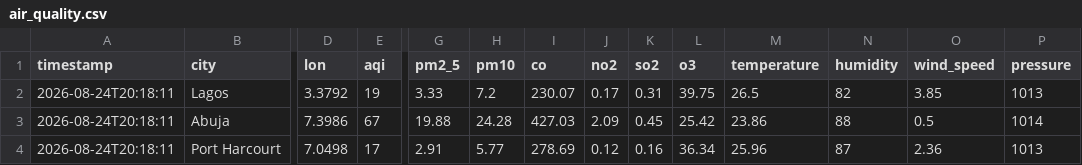
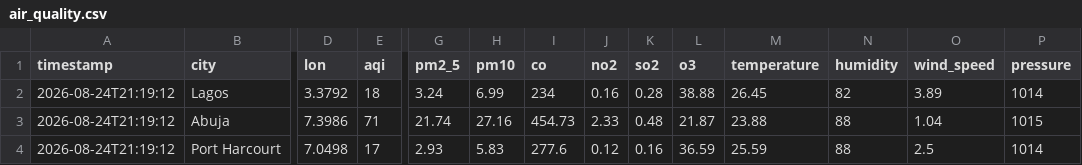
Before and after one commit to extremesam/Air-Quality-Dashboard, a CSV file: data/air_quality.csv, drawn as a sheet; only a part is shown, gaps mark what is left out; the diff covers the shown part only; the diff names each change by its address in the sheet, - before the commit and + after, or states it on an @@ line.

```diff
--- a/data/air_quality.csv
+++ b/data/air_quality.csv
-A2:A4 (timestamp): 2026-08-24T20:18:11
+A2:A4 (timestamp): 2026-08-24T21:19:12
-E2 (aqi): 19
+E2 (aqi): 18
-G2 (pm2_5): 3.33
+G2 (pm2_5): 3.24
-H2 (pm10): 7.2
+H2 (pm10): 6.99
-I2 (co): 230.07
+I2 (co): 234
-J2 (no2): 0.17
+J2 (no2): 0.16
-K2 (so2): 0.31
+K2 (so2): 0.28
-L2 (o3): 39.75
+L2 (o3): 38.88
-M2 (temperature): 26.5
+M2 (temperature): 26.45
-O2 (wind_speed): 3.85
+O2 (wind_speed): 3.89
-P2 (pressure): 1013
+P2 (pressure): 1014
-E3 (aqi): 67
+E3 (aqi): 71
-G3 (pm2_5): 19.88
+G3 (pm2_5): 21.74
-H3 (pm10): 24.28
+H3 (pm10): 27.16
-I3 (co): 427.03
+I3 (co): 454.73
-J3 (no2): 2.09
+J3 (no2): 2.33
-K3 (so2): 0.45
+K3 (so2): 0.48
-L3 (o3): 25.42
+L3 (o3): 21.87
-M3 (temperature): 23.86
+M3 (temperature): 23.88
-O3 (wind_speed): 0.5
+O3 (wind_speed): 1.04
-P3 (pressure): 1014
+P3 (pressure): 1015
-G4 (pm2_5): 2.91
+G4 (pm2_5): 2.93
-H4 (pm10): 5.77
+H4 (pm10): 5.83
-I4 (co): 278.69
+I4 (co): 277.6
-L4 (o3): 36.34
+L4 (o3): 36.59
-M4 (temperature): 25.96
+M4 (temperature): 25.59
-N4 (humidity): 87
+N4 (humidity): 88
-O4 (wind_speed): 2.36
+O4 (wind_speed): 2.5
-P4 (pressure): 1013
+P4 (pressure): 1014
```
Also changed, not shown: 43 edited cells elsewhere in this file, data/history.csv, 2 other files.
